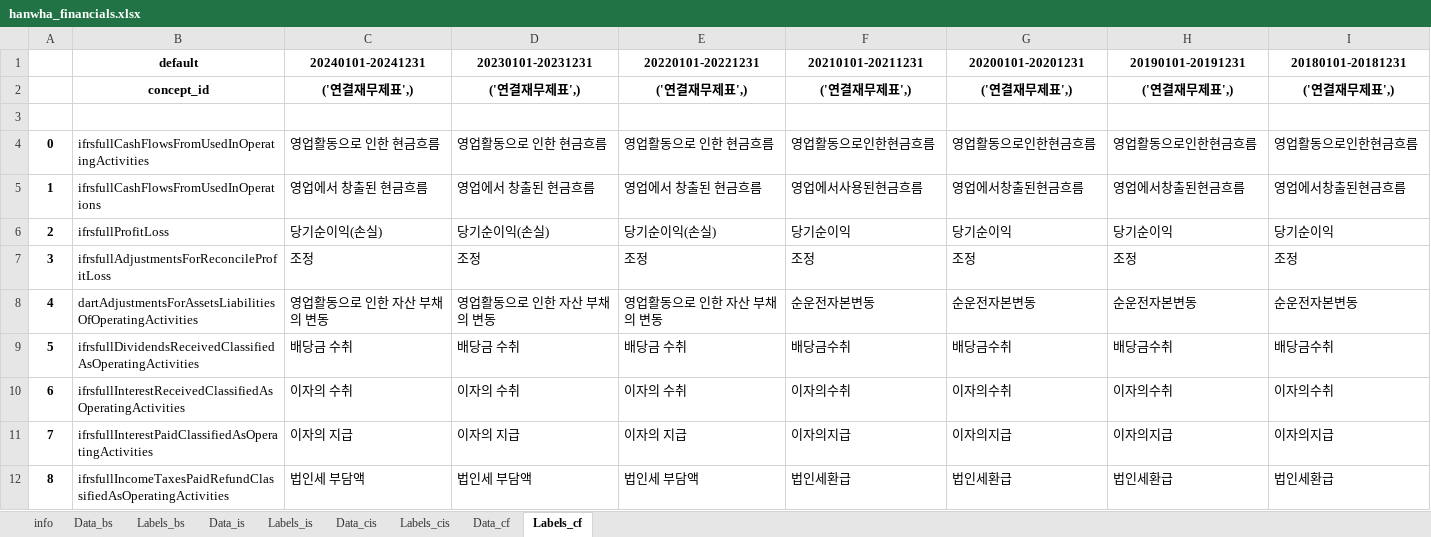
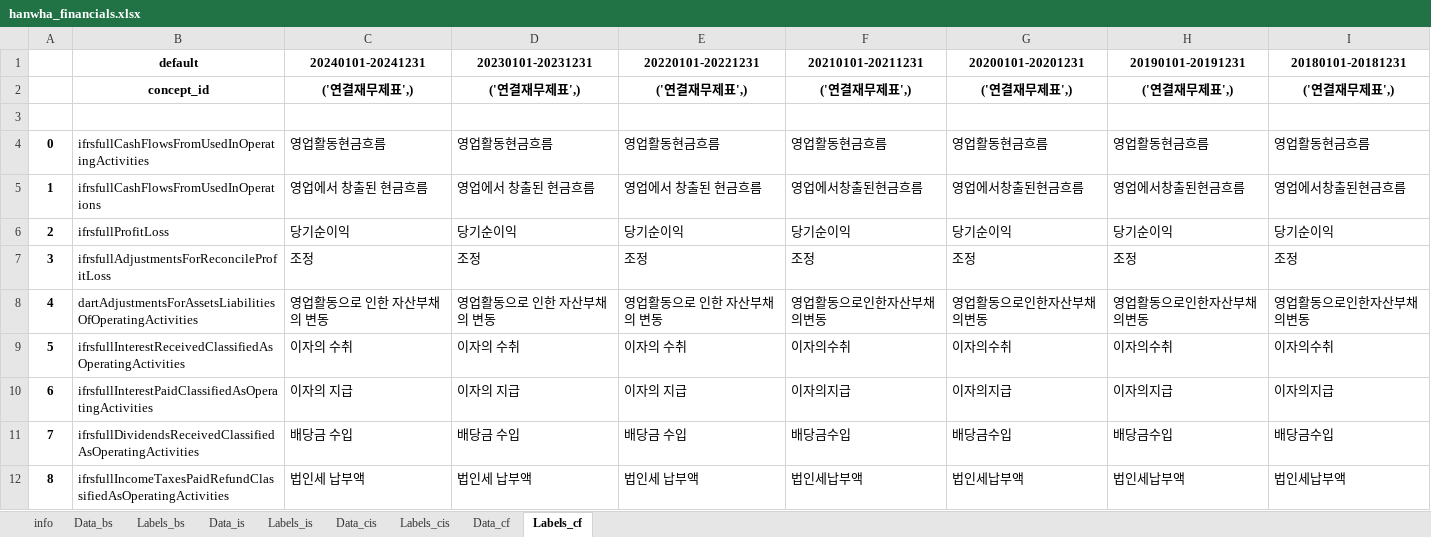
Before and after one commit to keonhee3337-art/AI-project, an Excel workbook: fsdata/hanwha_financials.xlsx, sheet Labels_cf, drawn as a sheet; only a part is shown; values as stored, in another font and other column widths than the file's, no borders; removed rows and columns are numbered as before the commit, all else as after; the diff covers the shown part only; the diff names each change by its address in the sheet, - before the commit and + after, or states it on an @@ line.

```diff
--- a/fsdata/hanwha_financials.xlsx (sheet Labels_cf)
+++ b/fsdata/hanwha_financials.xlsx (sheet Labels_cf)
-C4 (20240101-20241231): 영업활동으로 인한 현금흐름
+C4 (20240101-20241231): 영업활동현금흐름
-D4 (20230101-20231231): 영업활동으로 인한 현금흐름
+D4 (20230101-20231231): 영업활동현금흐름
-E4 (20220101-20221231): 영업활동으로 인한 현금흐름
+E4 (20220101-20221231): 영업활동현금흐름
-F4 (20210101-20211231): 영업활동으로인한현금흐름
+F4 (20210101-20211231): 영업활동현금흐름
-G4 (20200101-20201231): 영업활동으로인한현금흐름
+G4 (20200101-20201231): 영업활동현금흐름
-H4 (20190101-20191231): 영업활동으로인한현금흐름
+H4 (20190101-20191231): 영업활동현금흐름
-I4 (20180101-20181231): 영업활동으로인한현금흐름
+I4 (20180101-20181231): 영업활동현금흐름
-F5 (20210101-20211231): 영업에서사용된현금흐름
+F5 (20210101-20211231): 영업에서창출된현금흐름
-C6 (20240101-20241231): 당기순이익(손실)
+C6 (20240101-20241231): 당기순이익
-D6 (20230101-20231231): 당기순이익(손실)
+D6 (20230101-20231231): 당기순이익
-E6 (20220101-20221231): 당기순이익(손실)
+E6 (20220101-20221231): 당기순이익
-C8 (20240101-20241231): 영업활동으로 인한 자산 부채의 변동
+C8 (20240101-20241231): 영업활동으로 인한 자산부채의 변동
-D8 (20230101-20231231): 영업활동으로 인한 자산 부채의 변동
+D8 (20230101-20231231): 영업활동으로 인한 자산부채의 변동
-E8 (20220101-20221231): 영업활동으로 인한 자산 부채의 변동
+E8 (20220101-20221231): 영업활동으로 인한 자산부채의 변동
-F8 (20210101-20211231): 순운전자본변동
+F8 (20210101-20211231): 영업활동으로인한자산부채의변동
-G8 (20200101-20201231): 순운전자본변동
+G8 (20200101-20201231): 영업활동으로인한자산부채의변동
-H8 (20190101-20191231): 순운전자본변동
+H8 (20190101-20191231): 영업활동으로인한자산부채의변동
-I8 (20180101-20181231): 순운전자본변동
+I8 (20180101-20181231): 영업활동으로인한자산부채의변동
-row 9: 5 | ifrsfullDividendsReceivedClassifiedAsOperatingActivities | 배당금 수취 | 배당금 수취 | 배당금 수취 | 배당금수취 | 배당금수취 | 배당금수취 | 배당금수취
@@ column A renumbered from row 9 down @@
+row 11: 7 | ifrsfullDividendsReceivedClassifiedAsOperatingActivities | 배당금 수입 | 배당금 수입 | 배당금 수입 | 배당금수입 | 배당금수입 | 배당금수입 | 배당금수입
-C12 (20240101-20241231): 법인세 부담액
+C12 (20240101-20241231): 법인세 납부액
-D12 (20230101-20231231): 법인세 부담액
+D12 (20230101-20231231): 법인세 납부액
-E12 (20220101-20221231): 법인세 부담액
+E12 (20220101-20221231): 법인세 납부액
-F12 (20210101-20211231): 법인세환급
+F12 (20210101-20211231): 법인세납부액
-G12 (20200101-20201231): 법인세환급
+G12 (20200101-20201231): 법인세납부액
-H12 (20190101-20191231): 법인세환급
+H12 (20190101-20191231): 법인세납부액
-I12 (20180101-20181231): 법인세환급
+I12 (20180101-20181231): 법인세납부액
```
Also changed, not shown: 20 added rows, 37 removed rows and 56 edited cells elsewhere in this sheet, sheet Data_cf, sheet Data_bs, sheet Labels_bs, sheet Data_cis, sheet Data_is, sheet Labels_cis, 2 more sheets, 5 other files.
